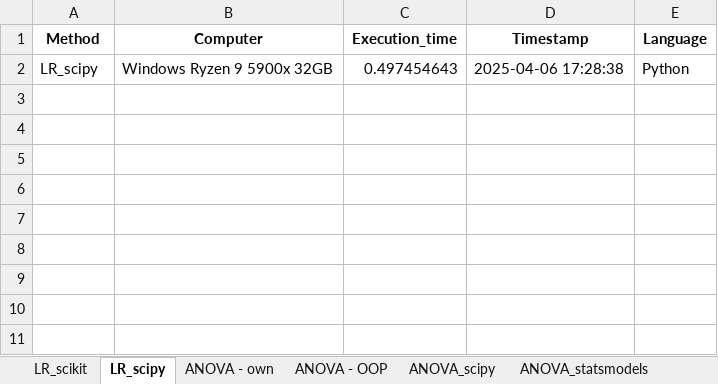
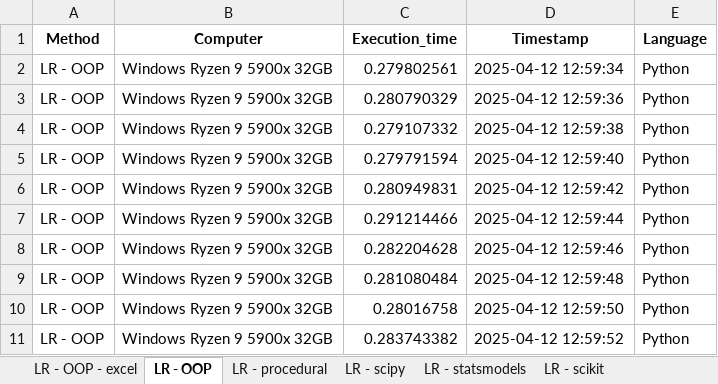
Before and after one commit to BenjaminKolarik/bc, an Excel workbook: output/execution_times/execution_times_python_medium.xlsx, sheet LR - OOP, drawn as a sheet; values as stored, in another font and other column widths than the file's, no borders; removed rows and columns are numbered as before the commit, all else as after; the diff names each change by its address in the sheet, - before the commit and + after, or states it on an @@ line.

```diff
--- a/output/execution_times/execution_times_python_medium.xlsx (sheet LR - OOP)
+++ b/output/execution_times/execution_times_python_medium.xlsx (sheet LR - OOP)
-sheet tab: LR_scikit
+sheet tab: LR - OOP - excel
-sheet tab: LR_scipy
+sheet tab: LR - OOP
-sheet tab: ANOVA - own
+sheet tab: LR - procedural
-sheet tab: ANOVA_scipy
+sheet tab: LR - statsmodels
-sheet tab: ANOVA_statsmodels
+sheet tab: LR - scikit
+sheet tab: LR - scipy
-row 2: LR_scipy | Windows Ryzen 9 5900x 32GB | 0.497454643 | 2025-04-06 17:28:38 | Python
+row 2: LR - OOP | Windows Ryzen 9 5900x 32GB | 0.279802561 | 2025-04-12 12:59:34 | Python
+row 3: LR - OOP | Windows Ryzen 9 5900x 32GB | 0.280790329 | 2025-04-12 12:59:36 | Python
+row 4: LR - OOP | Windows Ryzen 9 5900x 32GB | 0.279107332 | 2025-04-12 12:59:38 | Python
+row 5: LR - OOP | Windows Ryzen 9 5900x 32GB | 0.279791594 | 2025-04-12 12:59:40 | Python
+row 6: LR - OOP | Windows Ryzen 9 5900x 32GB | 0.280949831 | 2025-04-12 12:59:42 | Python
+row 7: LR - OOP | Windows Ryzen 9 5900x 32GB | 0.291214466 | 2025-04-12 12:59:44 | Python
+row 8: LR - OOP | Windows Ryzen 9 5900x 32GB | 0.282204628 | 2025-04-12 12:59:46 | Python
+row 9: LR - OOP | Windows Ryzen 9 5900x 32GB | 0.281080484 | 2025-04-12 12:59:48 | Python
+row 10: LR - OOP | Windows Ryzen 9 5900x 32GB | 0.28016758 | 2025-04-12 12:59:50 | Python
+row 11: LR - OOP | Windows Ryzen 9 5900x 32GB | 0.283743382 | 2025-04-12 12:59:52 | Python
```
Also changed, not shown: sheet LR - procedural, sheet LR - statsmodels, sheet LR - scikit, sheet LR - OOP - excel, sheet LR - procedural - excel, sheet ANOVA - OOP, other sheet tabs, 22 other files.
